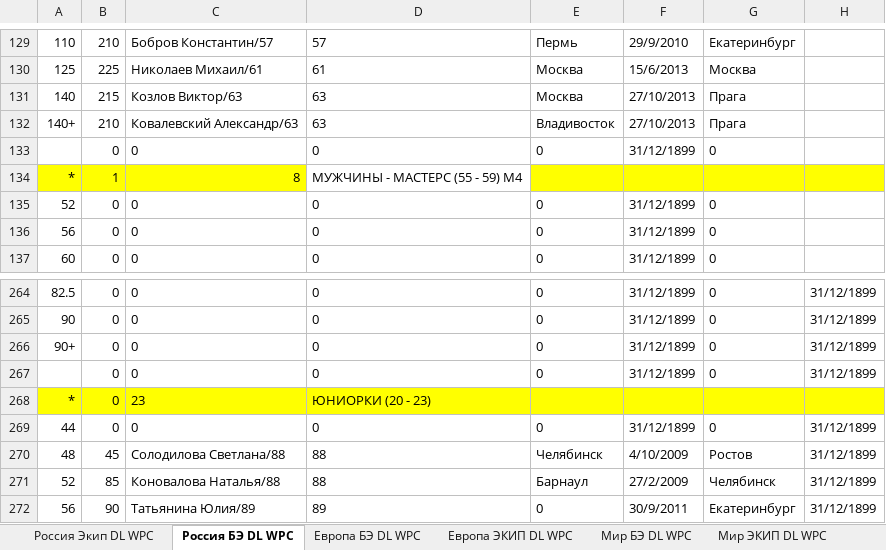
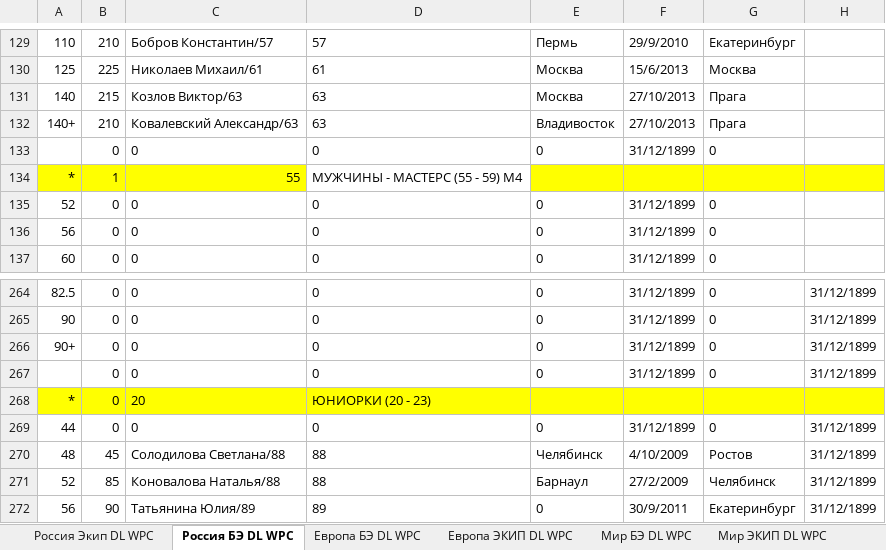
Before and after one commit to google-code-export/lifting-software, an Excel workbook: WPC-AWPC-GPC/Tools/Лифтинг/Рекорды/Рекорды WPC/WPC Deadlift.xlsx, sheet Россия БЭ DL WPC, drawn as a sheet; only a part is shown, gaps mark what is left out; values as stored, in another font and other column widths than the file's, no borders; the diff names each change by its address in the sheet, - before the commit and + after, or states it on an @@ line.

```diff
--- a/WPC-AWPC-GPC/Tools/Лифтинг/Рекорды/Рекорды WPC/WPC Deadlift.xlsx (sheet Россия БЭ DL WPC)
+++ b/WPC-AWPC-GPC/Tools/Лифтинг/Рекорды/Рекорды WPC/WPC Deadlift.xlsx (sheet Россия БЭ DL WPC)
-C134: 8
+C134: 55
-C268: 23
+C268: 20
```
Also changed, not shown: sheet Европа БЭ DL WPC, formulas that keep their value.
